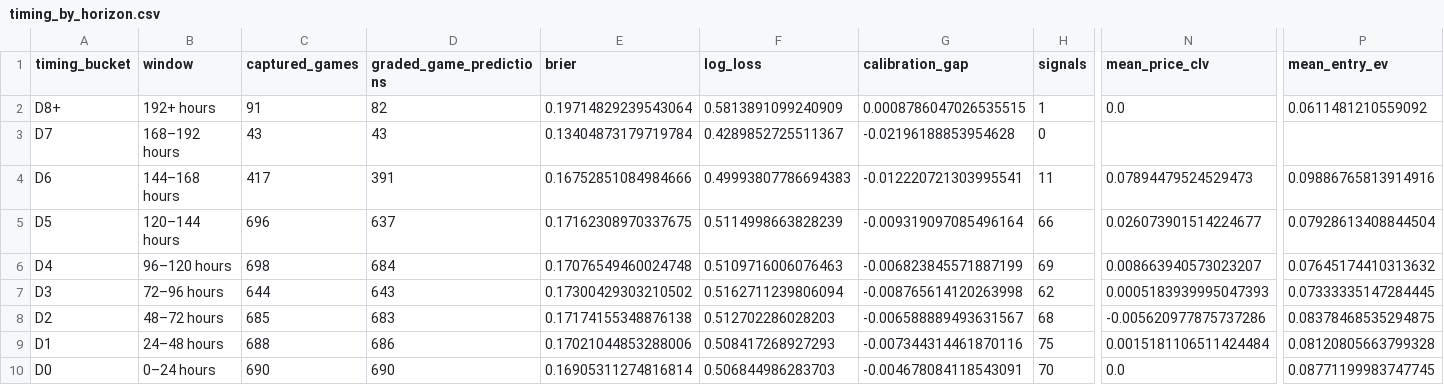
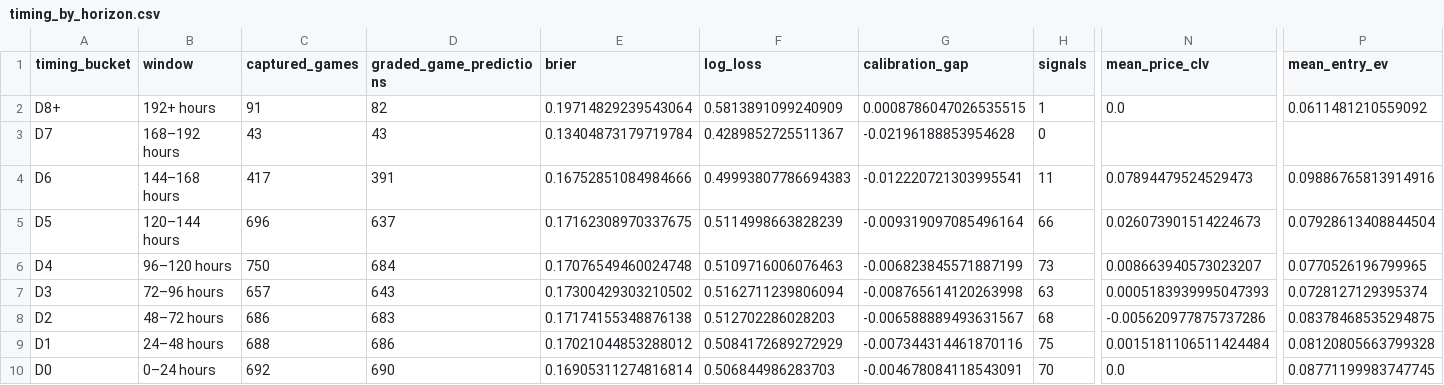
Before and after one commit to drhyphy/ncaa-football-daily-board, a CSV file: model/reports/timing_by_horizon.csv, drawn as a sheet; only a part is shown, gaps mark what is left out; the diff names each change by its address in the sheet, - before the commit and + after, or states it on an @@ line.

```diff
--- a/model/reports/timing_by_horizon.csv
+++ b/model/reports/timing_by_horizon.csv
-N5 (mean_price_clv): 0.026073901514224677
+N5 (mean_price_clv): 0.026073901514224673
-C6 (captured_games): 698
+C6 (captured_games): 750
-H6 (signals): 69
+H6 (signals): 73
-P6 (mean_entry_ev): 0.07645174410313632
+P6 (mean_entry_ev): 0.0770526196799965
-C7 (captured_games): 644
+C7 (captured_games): 657
-H7 (signals): 62
+H7 (signals): 63
-P7 (mean_entry_ev): 0.07333335147284445
+P7 (mean_entry_ev): 0.0728127129395374
-C8 (captured_games): 685
+C8 (captured_games): 686
-E9 (brier): 0.17021044853288006
+E9 (brier): 0.17021044853288012
-F9 (log_loss): 0.508417268927293
+F9 (log_loss): 0.5084172689272929
-C10 (captured_games): 690
+C10 (captured_games): 692
```
Also changed, not shown: model/reports/timing_game_lifecycle.csv, model/reports/timing_pairwise_prices.csv, 6 other files.
